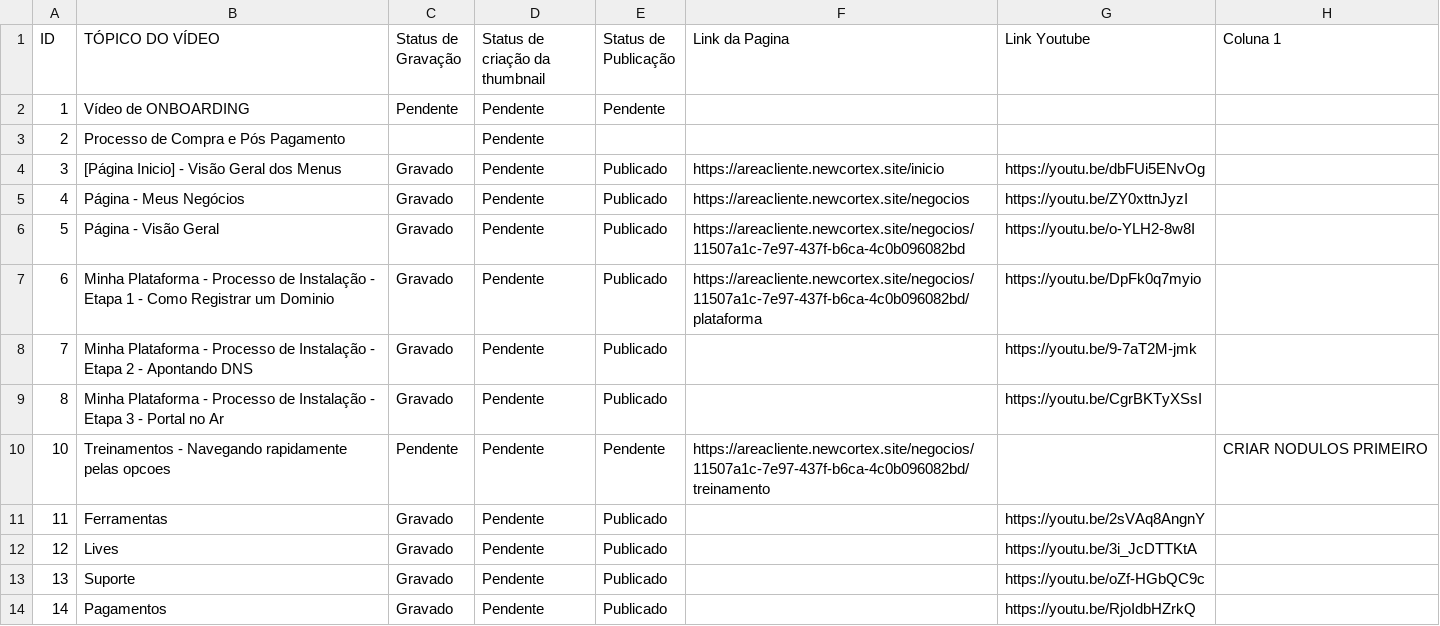
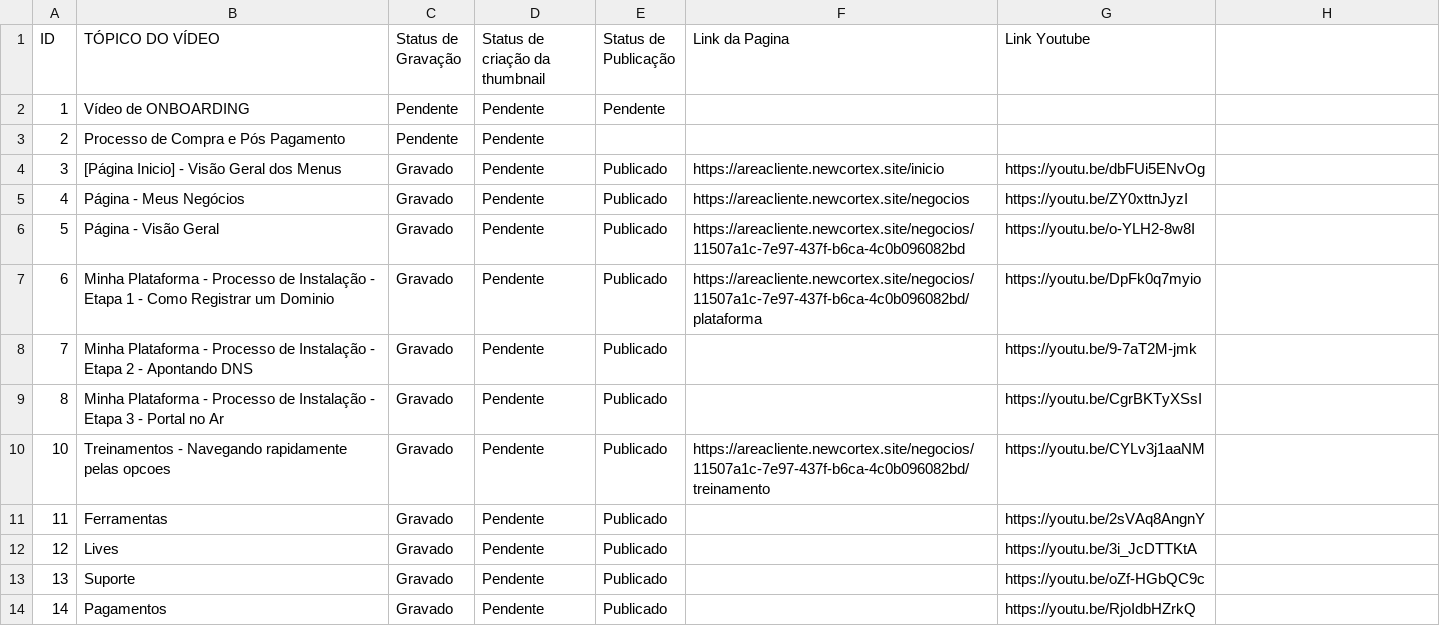
Before and after one commit to newcortexbr/base-de-sabedoria, a CSV file: videos/planilha/claude-videos-basicos-area-do-cliente.csv, drawn as a sheet; only a part is shown; the diff names each change by its address in the sheet, - before the commit and + after, or states it on an @@ line.

```diff
--- a/videos/planilha/claude-videos-basicos-area-do-cliente.csv
+++ b/videos/planilha/claude-videos-basicos-area-do-cliente.csv
-H1: Coluna 1
+H1: (empty)
-C3 (Status de Gravação): (empty)
+C3 (Status de Gravação): Pendente
-C10 (Status de Gravação): Pendente
+C10 (Status de Gravação): Gravado
-E10 (Status de Publicação): Pendente
+E10 (Status de Publicação): Publicado
-G10 (Link Youtube): (empty)
+G10 (Link Youtube): https://youtu.be/CYLv3j1aaNM
-H10: CRIAR NODULOS PRIMEIRO
+H10: (empty)
```
Also changed, not shown: videos/planilha/area-empresa-parceiro-portal.csv, 2 other files.
